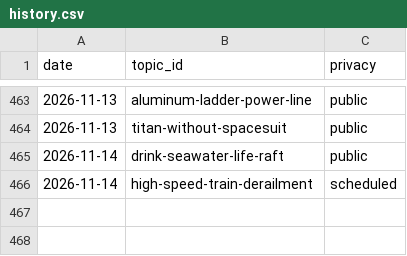
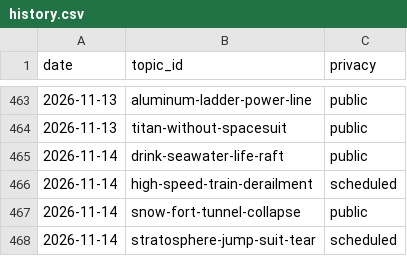
Before and after one commit to chat94534-oss/shorts-autoposter-b, a CSV file: logs/history.csv, drawn as a sheet; only a part is shown, gaps mark what is left out; the diff names each change by its address in the sheet, - before the commit and + after, or states it on an @@ line.

```diff
--- a/logs/history.csv
+++ b/logs/history.csv
+row 467: 2026-11-14 | snow-fort-tunnel-collapse | public
+row 468: 2026-11-14 | stratosphere-jump-suit-tear | scheduled
```
Also changed, not shown: 2 other files.
